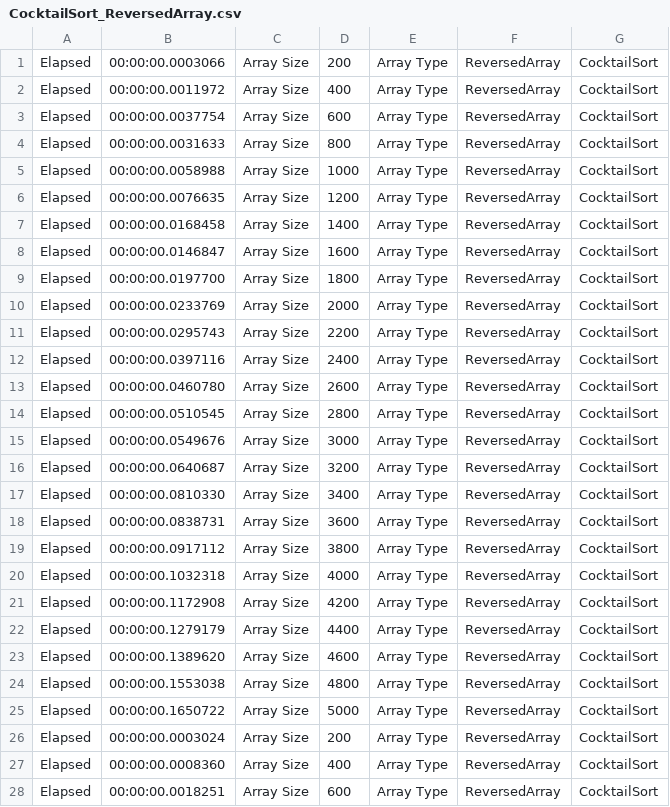
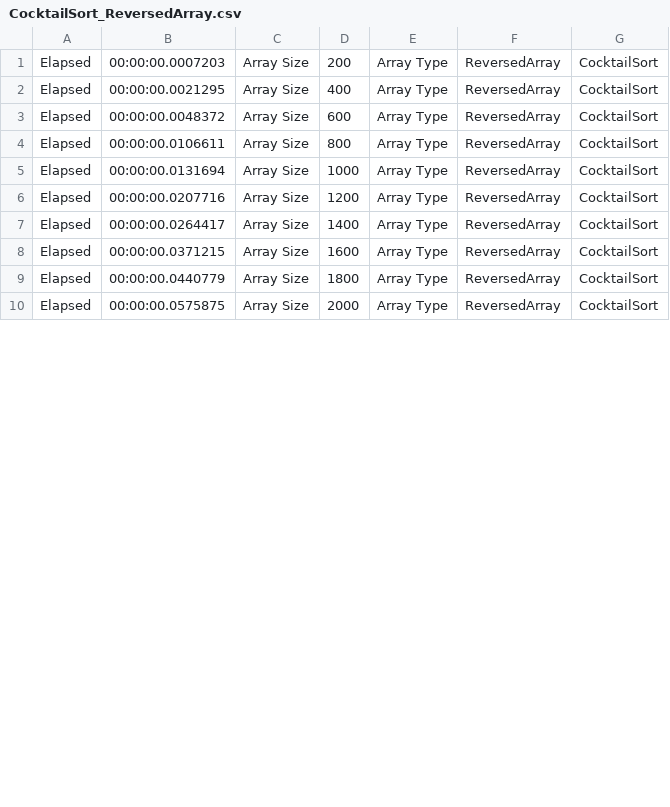
Before and after one commit to kolosovpetro/Sort-Algorithms, a CSV file: SortAlgorithms.Benchmarks/Benchmarks/CocktailSort/CocktailSort_ReversedArray.csv, drawn as a sheet; only a part is shown; the diff covers the shown part only.

```diff
--- a/SortAlgorithms.Benchmarks/Benchmarks/CocktailSort/CocktailSort_ReversedArray.csv
+++ b/SortAlgorithms.Benchmarks/Benchmarks/CocktailSort/CocktailSort_ReversedArray.csv
@@ -1,28 +1,10 @@
-Elapsed; 00:00:00.0003066; Array Size; 200; Array Type; ReversedArray; CocktailSort;
-Elapsed; 00:00:00.0011972; Array Size; 400; Array Type; ReversedArray; CocktailSort;
-Elapsed; 00:00:00.0037754; Array Size; 600; Array Type; ReversedArray; CocktailSort;
-Elapsed; 00:00:00.0031633; Array Size; 800; Array Type; ReversedArray; CocktailSort;
-Elapsed; 00:00:00.0058988; Array Size; 1000; Array Type; ReversedArray; CocktailSort;
-Elapsed; 00:00:00.0076635; Array Size; 1200; Array Type; ReversedArray; CocktailSort;
-Elapsed; 00:00:00.0168458; Array Size; 1400; Array Type; ReversedArray; CocktailSort;
-Elapsed; 00:00:00.0146847; Array Size; 1600; Array Type; ReversedArray; CocktailSort;
-Elapsed; 00:00:00.0197700; Array Size; 1800; Array Type; ReversedArray; CocktailSort;
-Elapsed; 00:00:00.0233769; Array Size; 2000; Array Type; ReversedArray; CocktailSort;
-Elapsed; 00:00:00.0295743; Array Size; 2200; Array Type; ReversedArray; CocktailSort;
-Elapsed; 00:00:00.0397116; Array Size; 2400; Array Type; ReversedArray; CocktailSort;
-Elapsed; 00:00:00.0460780; Array Size; 2600; Array Type; ReversedArray; CocktailSort;
-Elapsed; 00:00:00.0510545; Array Size; 2800; Array Type; ReversedArray; CocktailSort;
-Elapsed; 00:00:00.0549676; Array Size; 3000; Array Type; ReversedArray; CocktailSort;
-Elapsed; 00:00:00.0640687; Array Size; 3200; Array Type; ReversedArray; CocktailSort;
-Elapsed; 00:00:00.0810330; Array Size; 3400; Array Type; ReversedArray; CocktailSort;
-Elapsed; 00:00:00.0838731; Array Size; 3600; Array Type; ReversedArray; CocktailSort;
-Elapsed; 00:00:00.0917112; Array Size; 3800; Array Type; ReversedArray; CocktailSort;
-Elapsed; 00:00:00.1032318; Array Size; 4000; Array Type; ReversedArray; CocktailSort;
-Elapsed; 00:00:00.1172908; Array Size; 4200; Array Type; ReversedArray; CocktailSort;
-Elapsed; 00:00:00.1279179; Array Size; 4400; Array Type; ReversedArray; CocktailSort;
-Elapsed; 00:00:00.1389620; Array Size; 4600; Array Type; ReversedArray; CocktailSort;
-Elapsed; 00:00:00.1553038; Array Size; 4800; Array Type; ReversedArray; CocktailSort;
-Elapsed; 00:00:00.1650722; Array Size; 5000; Array Type; ReversedArray; CocktailSort;
-Elapsed; 00:00:00.0003024; Array Size; 200; Array Type; ReversedArray; CocktailSort;
-Elapsed; 00:00:00.0008360; Array Size; 400; Array Type; ReversedArray; CocktailSort;
-Elapsed; 00:00:00.0018251; Array Size; 600; Array Type; ReversedArray; CocktailSort;
+Elapsed; 00:00:00.0007203; Array Size; 200; Array Type; ReversedArray; CocktailSort;
+Elapsed; 00:00:00.0021295; Array Size; 400; Array Type; ReversedArray; CocktailSort;
+Elapsed; 00:00:00.0048372; Array Size; 600; Array Type; ReversedArray; CocktailSort;
+Elapsed; 00:00:00.0106611; Array Size; 800; Array Type; ReversedArray; CocktailSort;
+Elapsed; 00:00:00.0131694; Array Size; 1000; Array Type; ReversedArray; CocktailSort;
+Elapsed; 00:00:00.0207716; Array Size; 1200; Array Type; ReversedArray; CocktailSort;
+Elapsed; 00:00:00.0264417; Array Size; 1400; Array Type; ReversedArray; CocktailSort;
+Elapsed; 00:00:00.0371215; Array Size; 1600; Array Type; ReversedArray; CocktailSort;
+Elapsed; 00:00:00.0440779; Array Size; 1800; Array Type; ReversedArray; CocktailSort;
+Elapsed; 00:00:00.0575875; Array Size; 2000; Array Type; ReversedArray; CocktailSort;
```
Also changed, not shown: 7 removed rows and 15 edited cells elsewhere in this file, SortAlgorithms.Benchmarks/Benchmarks/CocktailSort/CocktailSort_ConstantArray.csv, SortAlgorithms.Benchmarks/Benchmarks/InsertionSort/InsertionSort_ConstantArray.csv, 56 other files.
